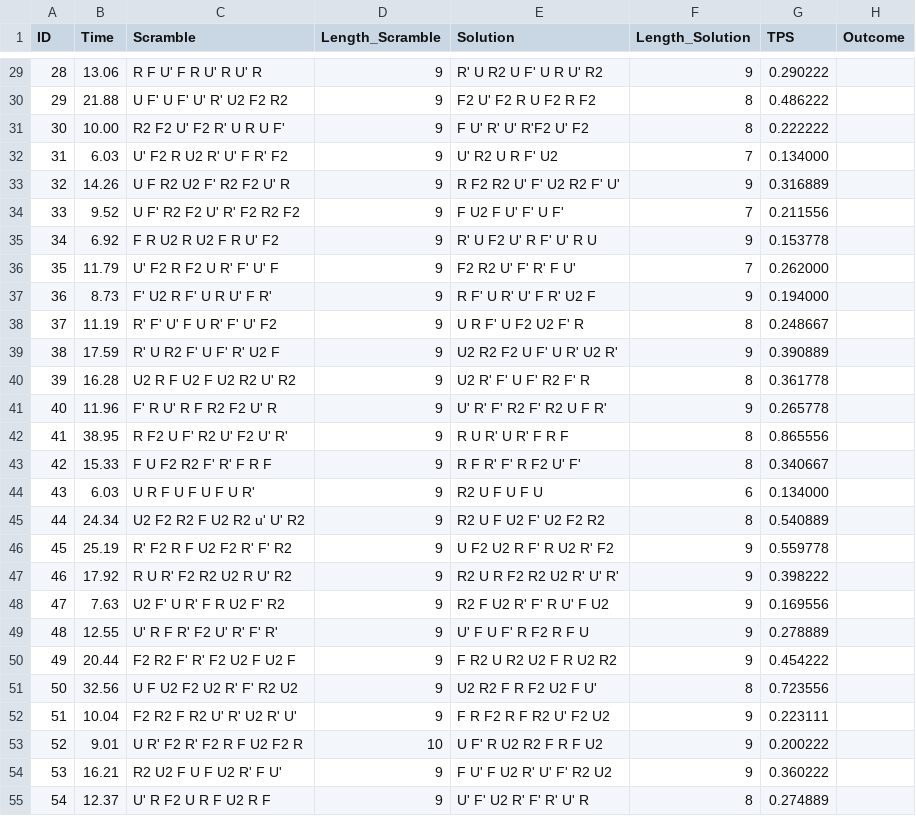
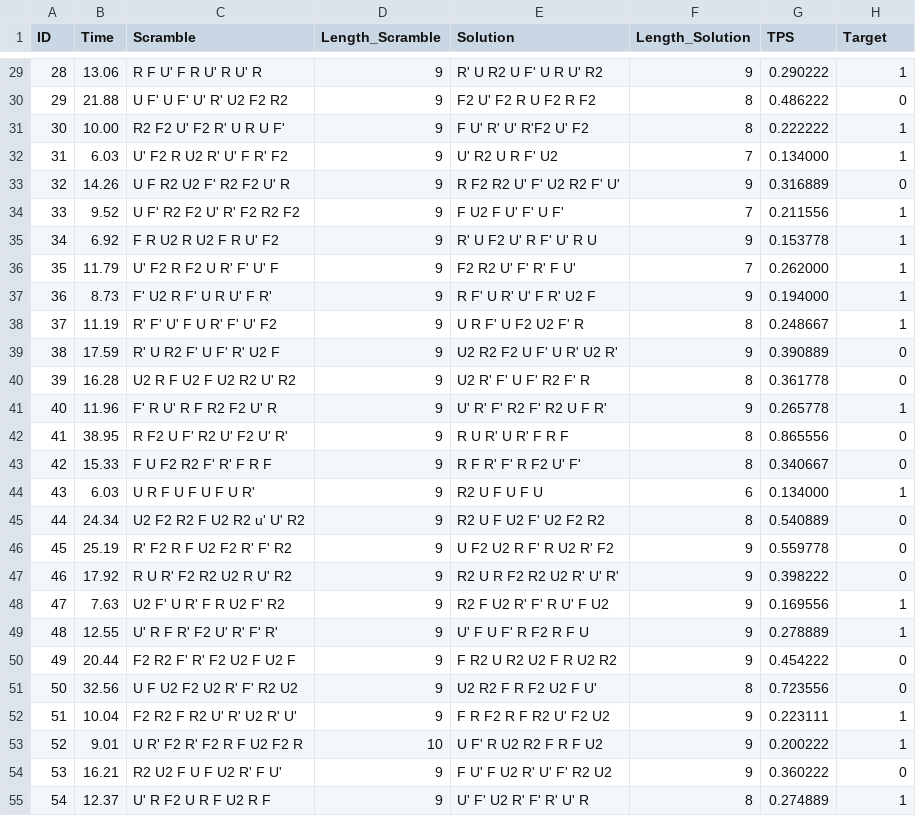
Before and after one commit to F2Binary/Py2Cube, a CSV file: new_dataset.csv, drawn as a sheet; only a part is shown, gaps mark what is left out; the diff covers the shown part only.

```diff
--- a/new_dataset.csv
+++ b/new_dataset.csv
@@ -1 +1 @@
-"ID","Time","Scramble","Length_Scramble","Solution","Length_Solution","TPS","Outcome"
+"ID","Time","Scramble","Length_Scramble","Solution","Length_Solution","TPS","Target"
@@ -29,27 +29,27 @@
-"28","13.06","R F U' F R U' R U' R","9","R' U R2 U F' U R U' R2","9","0.290222",
-"29","21.88","U F' U F' U' R' U2 F2 R2","9","F2 U' F2 R U F2 R F2","8","0.486222",
-"30","10.00","R2 F2 U' F2 R' U R U F'","9","F U' R' U' R'F2 U' F2","8","0.222222",
-"31","6.03","U' F2 R U2 R' U' F R' F2","9","U' R2 U R F' U2","7","0.134000",
-"32","14.26","U F R2 U2 F' R2 F2 U' R","9","R F2 R2 U' F' U2 R2 F' U'","9","0.316889",
-"33","9.52","U F' R2 F2 U' R' F2 R2 F2","9","F U2 F U' F' U F'","7","0.211556",
-"34","6.92","F R U2 R U2 F R U' F2","9","R' U F2 U' R F' U' R U","9","0.153778",
-"35","11.79","U' F2 R F2 U R' F' U' F","9","F2 R2 U' F' R' F U'","7","0.262000",
-"36","8.73","F' U2 R F' U R U' F R'","9","R F' U R' U' F R' U2 F","9","0.194000",
-"37","11.19","R' F' U' F U R' F' U' F2","9","U R F' U F2 U2 F' R","8","0.248667",
-"38","17.59","R' U R2 F' U F' R' U2 F","9","U2 R2 F2 U F' U R' U2 R'","9","0.390889",
-"39","16.28","U2 R F U2 F U2 R2 U' R2","9","U2 R' F' U F' R2 F' R","8","0.361778",
-"40","11.96","F' R U' R F R2 F2 U' R","9","U' R' F' R2 F' R2 U F R'","9","0.265778",
-"41","38.95","R F2 U F' R2 U' F2 U' R'","9","R U R' U R' F R F","8","0.865556",
-"42","15.33","F U F2 R2 F' R' F R F","9","R F R' F' R F2 U' F'","8","0.340667",
-"43","6.03","U R F U F U F U R'","9","R2 U F U F U","6","0.134000",
-"44","24.34","U2 F2 R2 F U2 R2 u' U' R2","9","R2 U F U2 F' U2 F2 R2","8","0.540889",
-"45","25.19","R' F2 R F U2 F2 R' F' R2","9","U F2 U2 R F' R U2 R' F2","9","0.559778",
-"46","17.92","R U R' F2 R2 U2 R U' R2","9","R2 U R F2 R2 U2 R' U' R'","9","0.398222",
-"47","7.63","U2 F' U R' F R U2 F' R2","9","R2 F U2 R' F' R U' F U2","9","0.169556",
-"48","12.55","U' R F R' F2 U' R' F' R'","9","U' F U F' R F2 R F U","9","0.278889",
-"49","20.44","F2 R2 F' R' F2 U2 F U2 F","9","F R2 U R2 U2 F R U2 R2","9","0.454222",
-"50","32.56","U F U2 F2 U2 R' F' R2 U2","9","U2 R2 F R F2 U2 F U'","8","0.723556",
-"51","10.04","F2 R2 F R2 U' R' U2 R' U'","9","F R F2 R F R2 U' F2 U2","9","0.223111",
-"52","9.01","U R' F2 R' F2 R F U2 F2 R","10","U F' R U2 R2 F R F U2","9","0.200222",
-"53","16.21","R2 U2 F U F U2 R' F U'","9","F U' F U2 R' U' F' R2 U2","9","0.360222",
-"54","12.37","U' R F2 U R F U2 R F","9","U' F' U2 R' F' R' U' R","8","0.274889",
+"28","13.06","R F U' F R U' R U' R","9","R' U R2 U F' U R U' R2","9","0.290222","1"
+"29","21.88","U F' U F' U' R' U2 F2 R2","9","F2 U' F2 R U F2 R F2","8","0.486222","0"
+"30","10.00","R2 F2 U' F2 R' U R U F'","9","F U' R' U' R'F2 U' F2","8","0.222222","1"
+"31","6.03","U' F2 R U2 R' U' F R' F2","9","U' R2 U R F' U2","7","0.134000","1"
+"32","14.26","U F R2 U2 F' R2 F2 U' R","9","R F2 R2 U' F' U2 R2 F' U'","9","0.316889","0"
+"33","9.52","U F' R2 F2 U' R' F2 R2 F2","9","F U2 F U' F' U F'","7","0.211556","1"
+"34","6.92","F R U2 R U2 F R U' F2","9","R' U F2 U' R F' U' R U","9","0.153778","1"
+"35","11.79","U' F2 R F2 U R' F' U' F","9","F2 R2 U' F' R' F U'","7","0.262000","1"
+"36","8.73","F' U2 R F' U R U' F R'","9","R F' U R' U' F R' U2 F","9","0.194000","1"
+"37","11.19","R' F' U' F U R' F' U' F2","9","U R F' U F2 U2 F' R","8","0.248667","1"
+"38","17.59","R' U R2 F' U F' R' U2 F","9","U2 R2 F2 U F' U R' U2 R'","9","0.390889","0"
+"39","16.28","U2 R F U2 F U2 R2 U' R2","9","U2 R' F' U F' R2 F' R","8","0.361778","0"
+"40","11.96","F' R U' R F R2 F2 U' R","9","U' R' F' R2 F' R2 U F R'","9","0.265778","1"
+"41","38.95","R F2 U F' R2 U' F2 U' R'","9","R U R' U R' F R F","8","0.865556","0"
+"42","15.33","F U F2 R2 F' R' F R F","9","R F R' F' R F2 U' F'","8","0.340667","0"
+"43","6.03","U R F U F U F U R'","9","R2 U F U F U","6","0.134000","1"
+"44","24.34","U2 F2 R2 F U2 R2 u' U' R2","9","R2 U F U2 F' U2 F2 R2","8","0.540889","0"
+"45","25.19","R' F2 R F U2 F2 R' F' R2","9","U F2 U2 R F' R U2 R' F2","9","0.559778","0"
+"46","17.92","R U R' F2 R2 U2 R U' R2","9","R2 U R F2 R2 U2 R' U' R'","9","0.398222","0"
+"47","7.63","U2 F' U R' F R U2 F' R2","9","R2 F U2 R' F' R U' F U2","9","0.169556","1"
+"48","12.55","U' R F R' F2 U' R' F' R'","9","U' F U F' R F2 R F U","9","0.278889","1"
+"49","20.44","F2 R2 F' R' F2 U2 F U2 F","9","F R2 U R2 U2 F R U2 R2","9","0.454222","0"
+"50","32.56","U F U2 F2 U2 R' F' R2 U2","9","U2 R2 F R F2 U2 F U'","8","0.723556","0"
+"51","10.04","F2 R2 F R2 U' R' U2 R' U'","9","F R F2 R F R2 U' F2 U2","9","0.223111","1"
+"52","9.01","U R' F2 R' F2 R F U2 F2 R","10","U F' R U2 R2 F R F U2","9","0.200222","1"
+"53","16.21","R2 U2 F U F U2 R' F U'","9","F U' F U2 R' U' F' R2 U2","9","0.360222","0"
+"54","12.37","U' R F2 U R F U2 R F","9","U' F' U2 R' F' R' U' R","8","0.274889","1"
```
Also changed, not shown: 53 edited cells elsewhere in this file.
